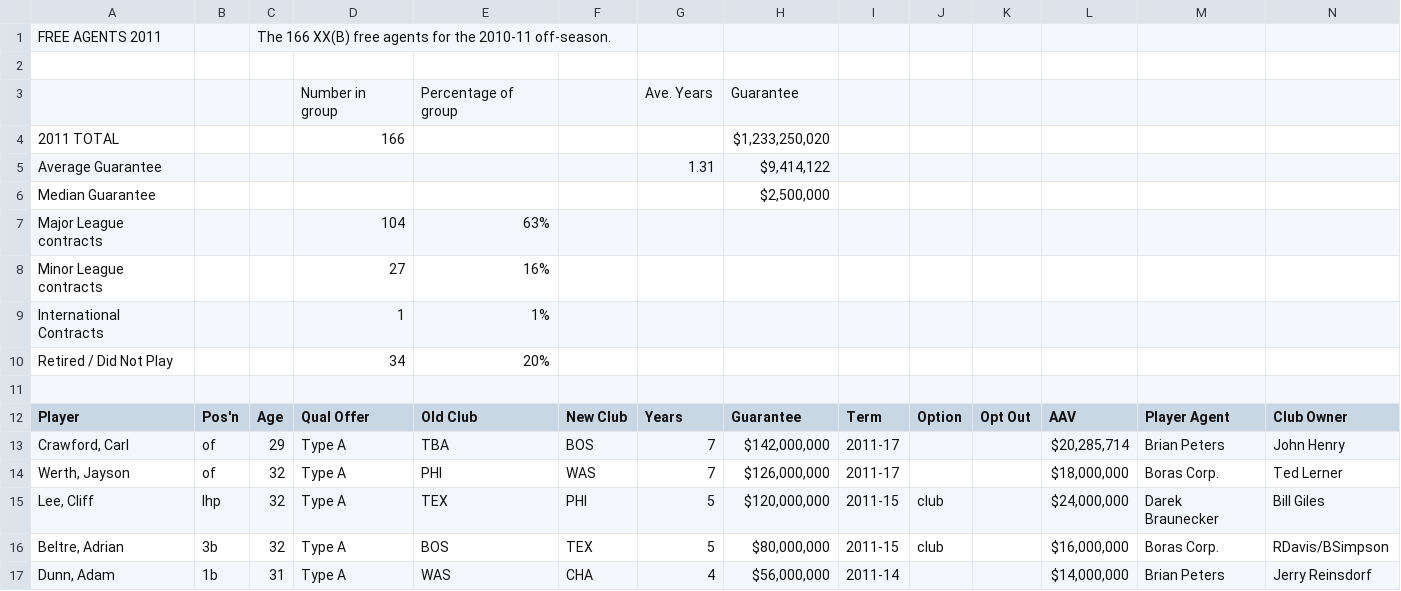
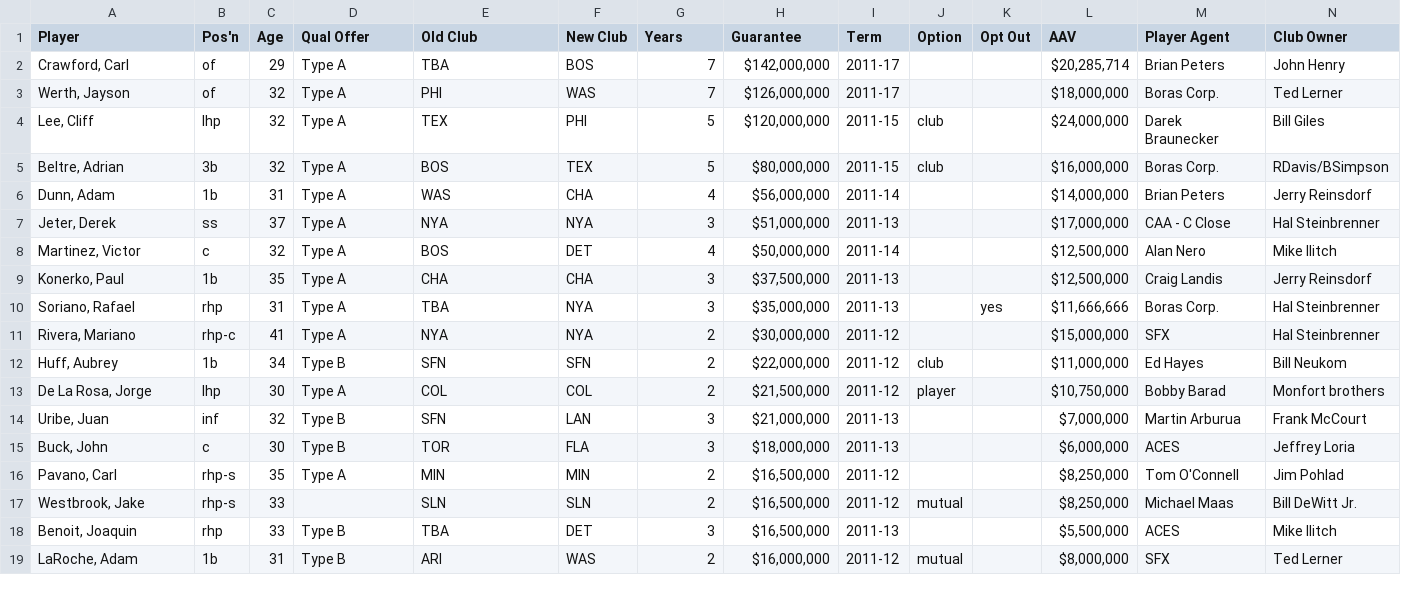
Before and after one commit to leo3friedman/baseball-salary-prediction, a CSV file: data/MLB-Free Agency 1991-2022.xls - 2011.csv, drawn as a sheet; only a part is shown; the shorter side is filled out with more unchanged rows; rows hold the shown columns only; the diff names each change by its address in the sheet, - before the commit and + after, or states it on an @@ line.

Commit message:
Update MLB-Free Agency 1991-2022.xls - 2011.csv

```diff
--- a/data/MLB-Free Agency 1991-2022.xls - 2011.csv
+++ b/data/MLB-Free Agency 1991-2022.xls - 2011.csv
-row 1: FREE AGENTS 2011 |  | The 166 XX(B) free agents for the 2010-11 off-season.
-row 2: (empty)
-row 3:  |  |  | Number in group | Percentage of group |  | Ave. Years | Guarantee
-row 4: 2011 TOTAL |  |  | 166 |  |  |  | $1,233,250,020
-row 5: Average Guarantee |  |  |  |  |  | 1.31 | $9,414,122
-row 6: Median Guarantee |  |  |  |  |  |  | $2,500,000
-row 7: Major League contracts |  |  | 104 | 63%
-row 8: Minor League contracts |  |  | 27 | 16%
-row 9: International Contracts |  |  | 1 | 1%
-row 10: Retired / Did Not Play |  |  | 34 | 20%
-row 11: (empty)
```
